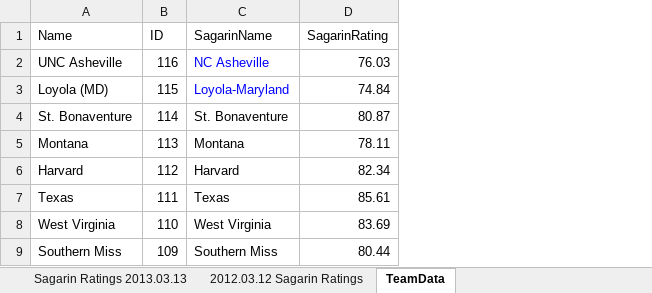
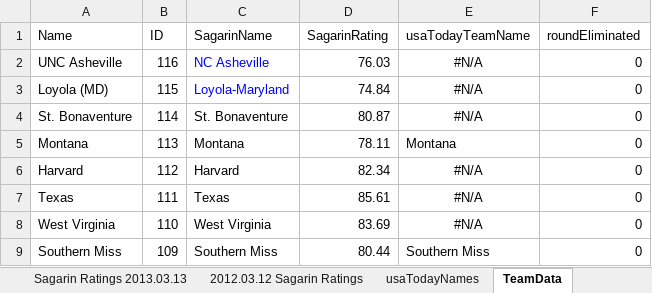
Before and after one commit to camullen/NCAA-Tournement, an Excel workbook: Portal Capital Model/2013 TestBed v.02.xlsx, sheet TeamData, drawn as a sheet; only a part is shown; values as stored, in another font and other column widths than the file's, no borders; the diff names each change by its address in the sheet, - before the commit and + after, or states it on an @@ line.

```diff
--- a/Portal Capital Model/2013 TestBed v.02.xlsx (sheet TeamData)
+++ b/Portal Capital Model/2013 TestBed v.02.xlsx (sheet TeamData)
+sheet tab: usaTodayNames
+column E (usaTodayTeamName), rows 2-9: #N/A | #N/A | #N/A | Montana | #N/A | #N/A | #N/A | Southern Miss
+column F (roundEliminated), rows 2-9: all 0
```
Also changed, not shown: 7 other files.
